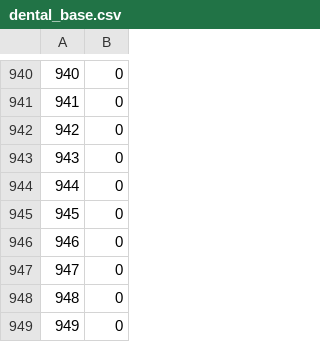
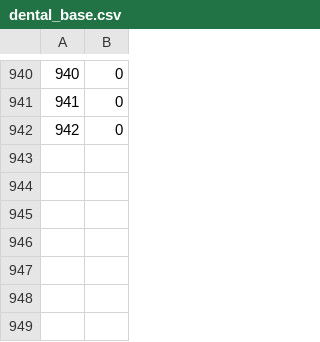
Before and after one commit to YuriiKharabara/ImplantDetect-LA, a CSV file: data/dental_base.csv, drawn as a sheet; only a part is shown, gaps mark what is left out.

```diff
--- a/data/dental_base.csv
+++ b/data/dental_base.csv
@@ -942,8 +942 @@
 942;0
-943;0
-944;0
-945;0
-946;0
-947;0
-948;0
-949;0
```
Also changed, not shown: 1 other file.
